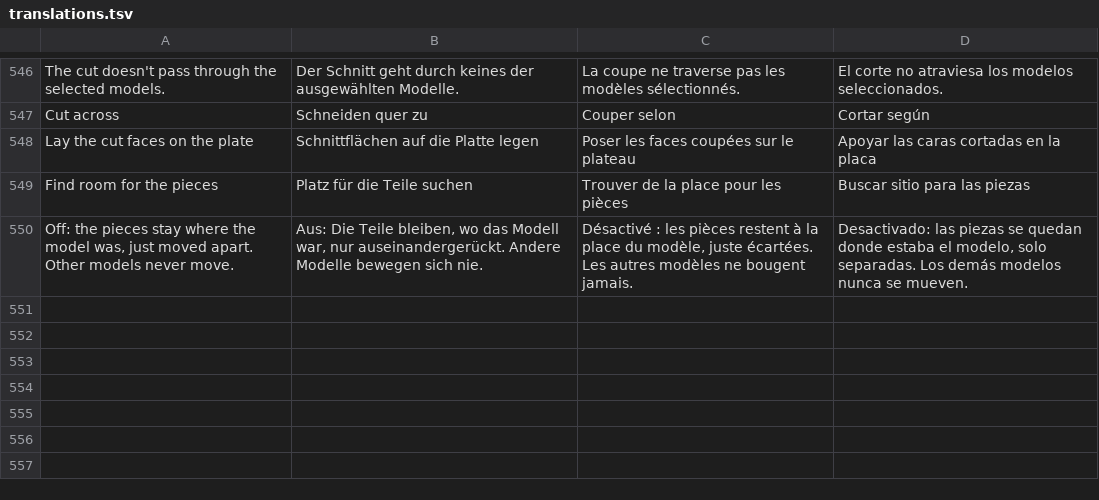
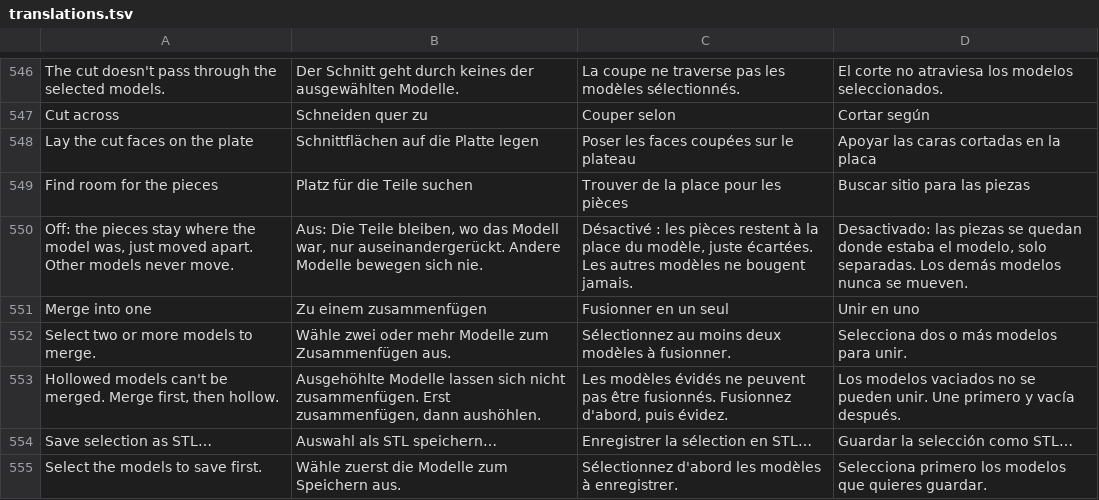
Before and after one commit to Jorgen-VikingGod/HybridSliceCraft, a TSV file: src/i18n/translations.tsv, drawn as a sheet; only a part is shown, gaps mark what is left out.

```diff
--- a/src/i18n/translations.tsv
+++ b/src/i18n/translations.tsv
@@ -550 +550,6 @@ Find room for the pieces	Platz für die Teile suchen	Trouver de la place pour le
 Off: the pieces stay where the model was, just moved apart. Other models never move.	Aus: Die Teile bleiben, wo das Modell war, nur auseinandergerückt. Andere Modelle bewegen sich nie.	Désactivé : les pièces restent à la place du modèle, juste écartées. Les autres modèles ne bougent jamais.	Desactivado: las piezas se quedan donde estaba el modelo, solo separadas. Los demás modelos nunca se mueven.
+Merge into one	Zu einem zusammenfügen	Fusionner en un seul	Unir en uno
+Select two or more models to merge.	Wähle zwei oder mehr Modelle zum Zusammenfügen aus.	Sélectionnez au moins deux modèles à fusionner.	Selecciona dos o más modelos para unir.
+Hollowed models can't be merged. Merge first, then hollow.	Ausgehöhlte Modelle lassen sich nicht zusammenfügen. Erst zusammenfügen, dann aushöhlen.	Les modèles évidés ne peuvent pas être fusionnés. Fusionnez d'abord, puis évidez.	Los modelos vaciados no se pueden unir. Une primero y vacía después.
+Save selection as STL…	Auswahl als STL speichern…	Enregistrer la sélection en STL…	Guardar la selección como STL…
+Select the models to save first.	Wähle zuerst die Modelle zum Speichern aus.	Sélectionnez d'abord les modèles à enregistrer.	Selecciona primero los modelos que quieres guardar.
```
Also changed, not shown: 3 other files.
